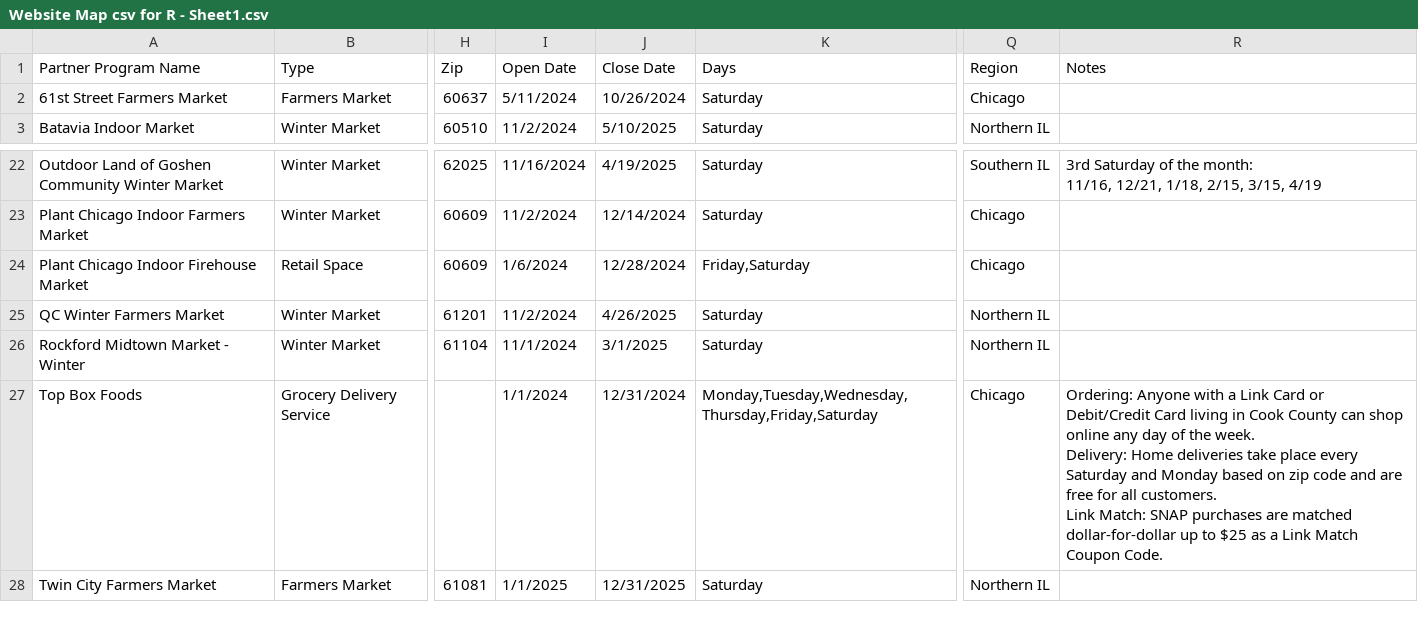
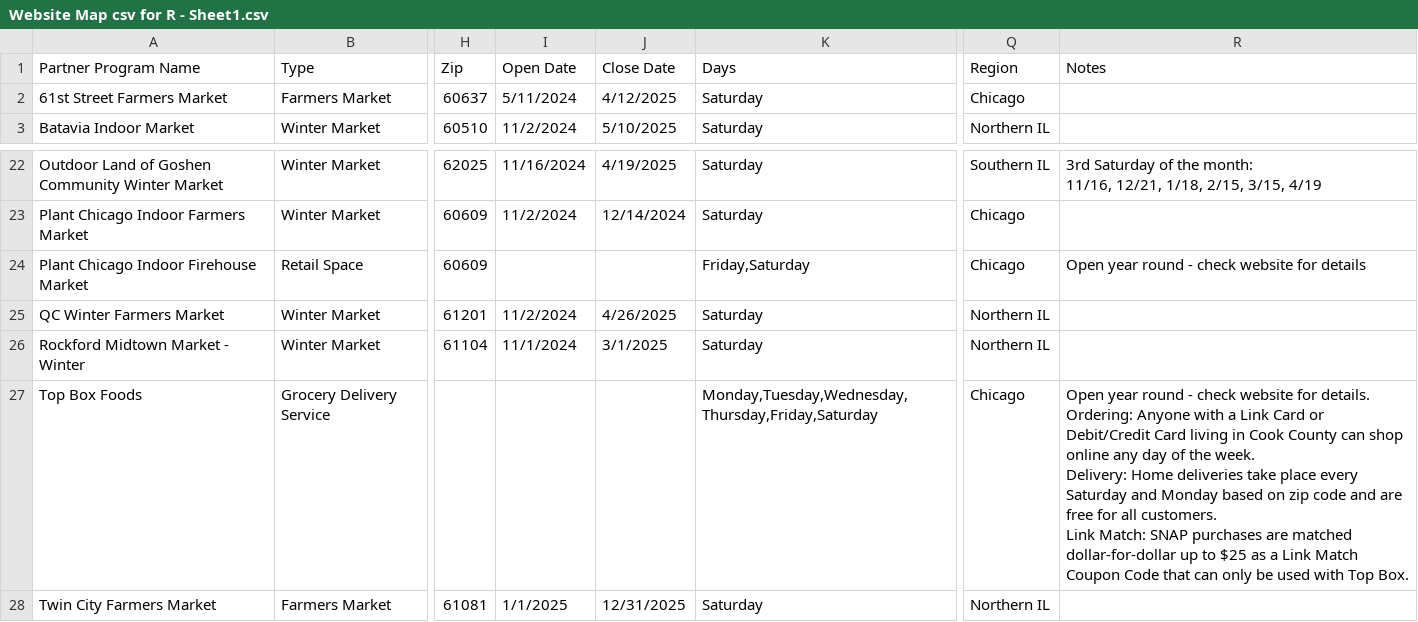
Before and after one commit to Link-Up-IL/website-map, a CSV file: Website Map csv for R - Sheet1.csv, drawn as a sheet; only a part is shown, gaps mark what is left out; ↵ is a line break in a cell; the diff covers the shown part only; the diff names each change by its address in the sheet, - before the commit and + after, or states it on an @@ line.

```diff
--- a/Website Map csv for R - Sheet1.csv
+++ b/Website Map csv for R - Sheet1.csv
-J2 (Close Date): 10/26/2024
+J2 (Close Date): 4/12/2025
-I24 (Open Date): 1/6/2024
+I24 (Open Date): (empty)
-J24 (Close Date): 12/28/2024
+J24 (Close Date): (empty)
-R24 (Notes): (empty)
+R24 (Notes): Open year round - check website for details
-I27 (Open Date): 1/1/2024
+I27 (Open Date): (empty)
-J27 (Close Date): 12/31/2024
+J27 (Close Date): (empty)
-R27 (Notes): Ordering: Anyone with a Link Card or Debit/Credit Card living in Cook County can shop online any day of the week. ↵ Delivery: Home deliveries take place every Saturday and Monday based on zip code and are free for all customers. ↵ Link Match: SNAP purchases are matched dollar-for-dollar up to $25 as a Link Match Coupon Code.
+R27 (Notes): Open year round - check website for details. ↵ Ordering: Anyone with a Link Card or Debit/Credit Card living in Cook County can shop online any day of the week. ↵ Delivery: Home deliveries take place every Saturday and Monday based on zip code and are free for all customers. ↵ Link Match: SNAP purchases are matched dollar-for-dollar up to $25 as a Link Match Coupon Code that can only be used with Top Box.
```
Also changed, not shown: 32 edited cells elsewhere in this file, 1 other file.
